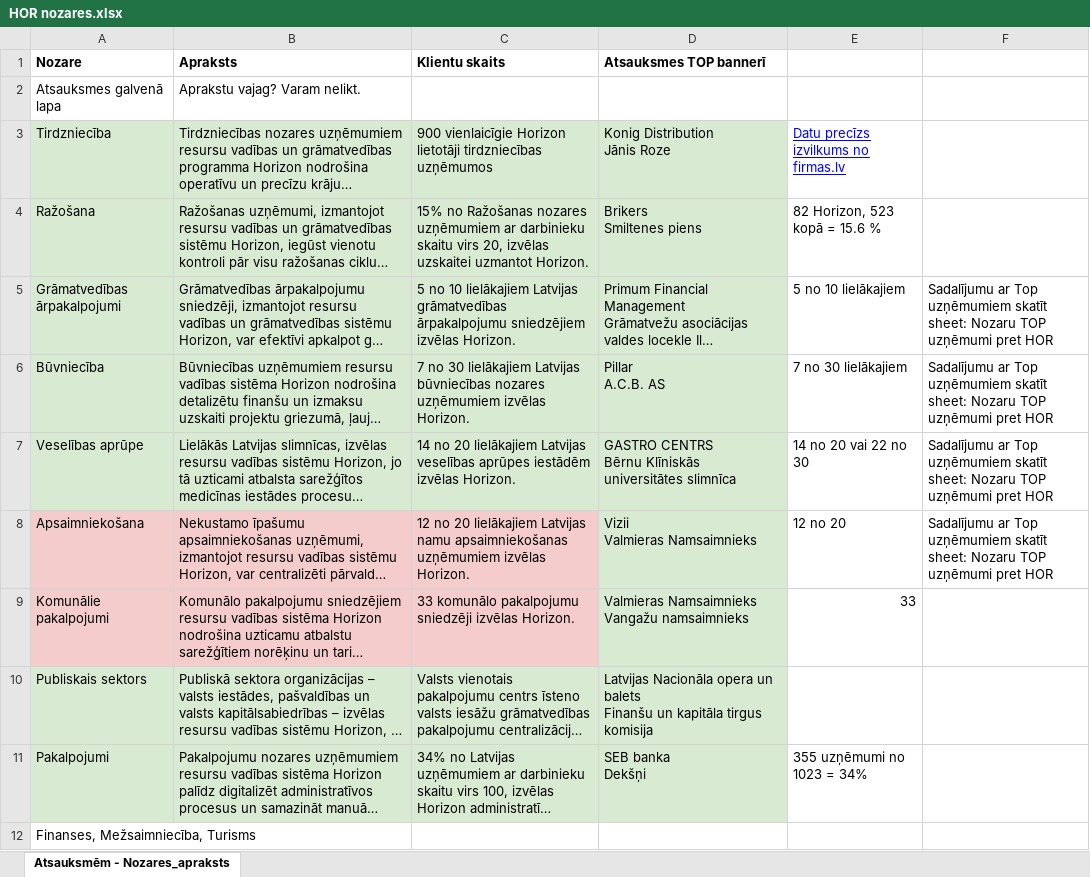
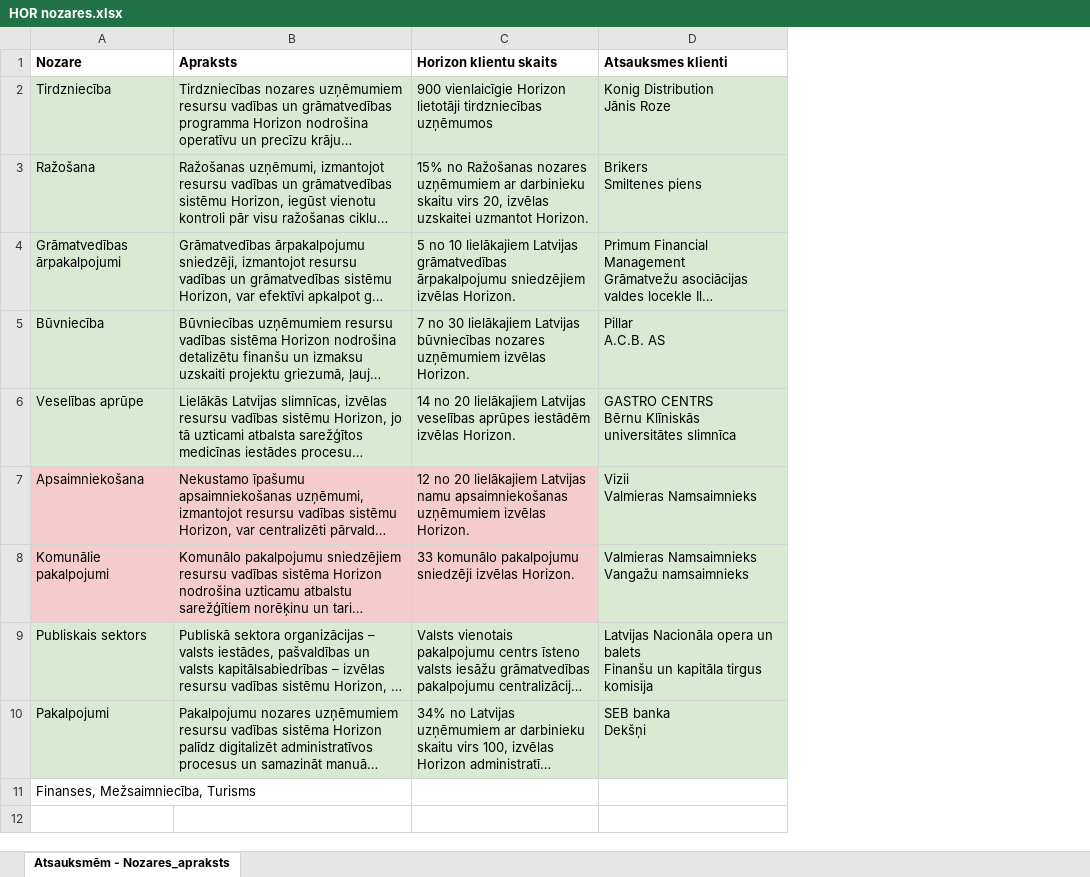
Before and after one commit to raivisbiskaps-tech/horizon-pardosanas-agents, an Excel workbook: docs/HOR nozares.xlsx, sheet Atsauksmēm - Nozares_apraksts, drawn as a sheet; long unchanged cells end in …; values as stored, in another font and other column widths than the file's, no borders; charts and pictures not drawn; removed rows and columns are numbered as before the commit, all else as after; the diff names each change by its address in the sheet, - before the commit and + after, or states it on an @@ line.

```diff
--- a/docs/HOR nozares.xlsx (sheet Atsauksmēm - Nozares_apraksts)
+++ b/docs/HOR nozares.xlsx (sheet Atsauksmēm - Nozares_apraksts)
-column E, rows 3-11: Datu precīzs izvilkums no firmas.lv | 82 Horizon, 523 kopā = 15.6 % | 5 no 10 lielākajiem | 7 no 30 lielākajiem | 14 no 20 vai 22 no 30 | 12 no 20 | 33 |  | 355 uzņēmumi no 1023 = 34%
-column F, rows 5-8: all Sadalījumu ar Top uzņēmumiem skatīt sheet: Nozaru TOP uzņēmumi pret HOR
-C1: Klientu skaits
+C1: Horizon klientu skaits
-D1: Atsauksmes TOP bannerī
+D1: Atsauksmes klienti
-row 2: Atsauksmes galvenā lapa | Aprakstu vajag? Varam nelikt.
```
Also changed, not shown: charts or pictures, docs/HOR Abonēšnas cenas.xlsx, docs/HOR BUJ.xlsx, 7 other files.
